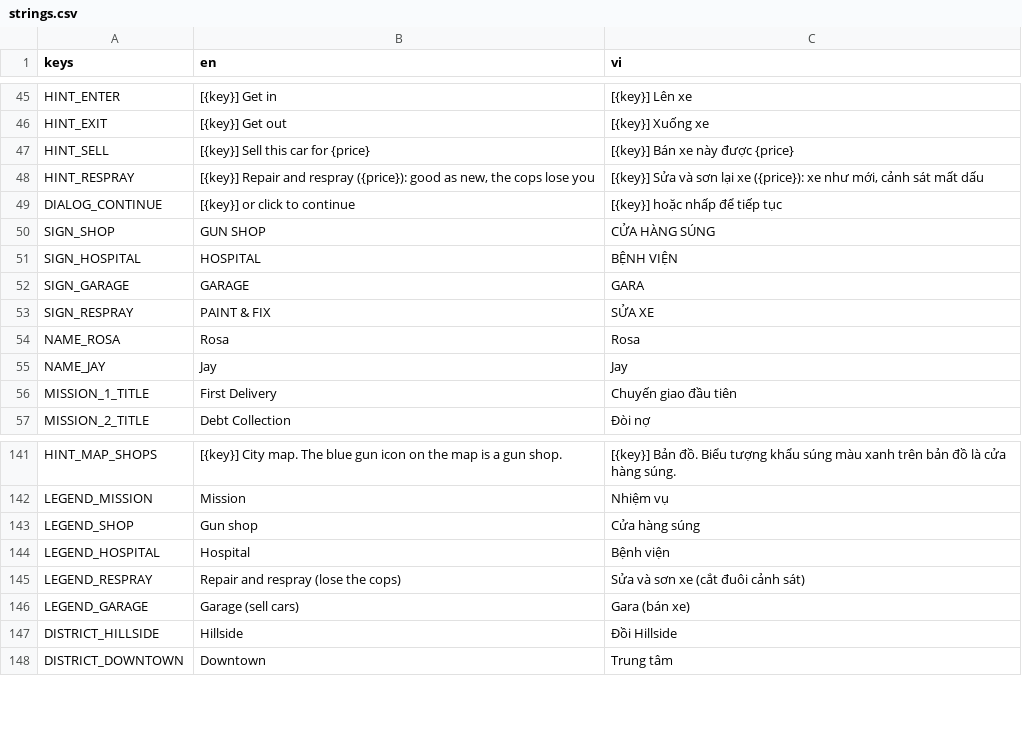
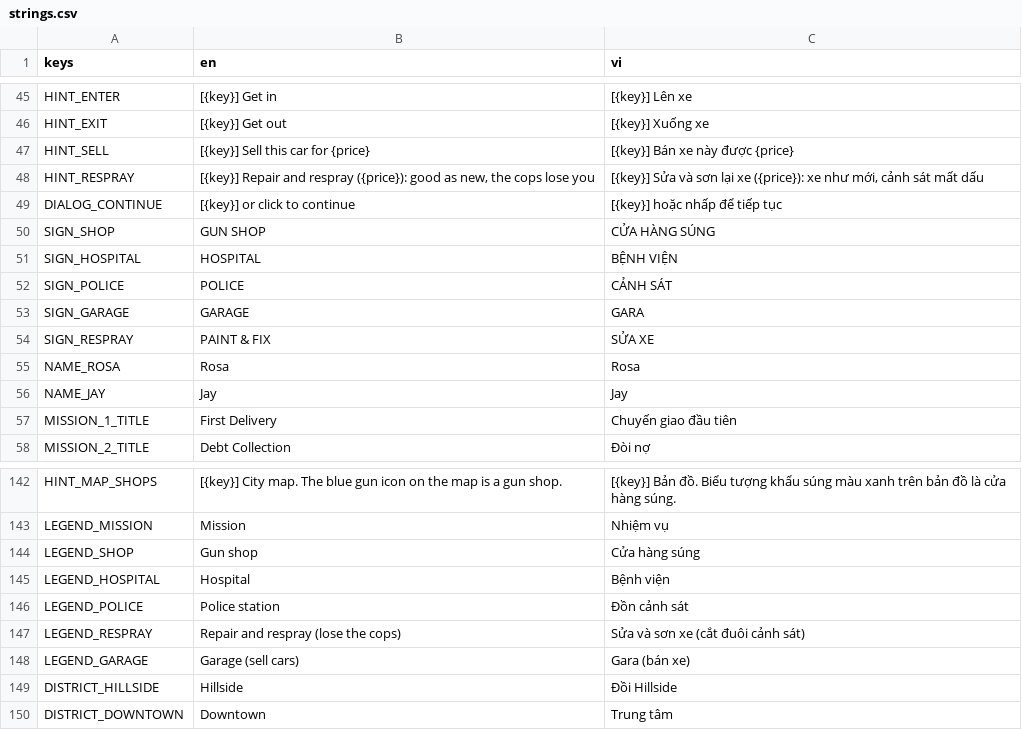
Before and after one commit to quzkhanh/neon-harbor, a CSV file: game/i18n/strings.csv, drawn as a sheet; only a part is shown, gaps mark what is left out; the diff covers the shown part only.

Commit message:
Add fame (goodwill and notoriety), jail option, police stations, and varied hair and outfits
Fame: two scores with five tiers each, fed by one call (Game.deed) from pedestrian hits and
kills, taxi fares, deliveries, errands and caught criminals. Goodwill discounts shops, respray
and hospital bills, raises taxi tips and brings badges back sooner; notoriety makes pedestrians
flee gunfire from further away, scares witnesses off the phone, pays protection money at
midnight and changes street chatter. Notoriety fades with time. Shown in the Stats screen.

Death screen: a free "Go to jail" button while wanted (10 s countdown, wanted level cleared),
releasing the player at one of four new police stations (map char L, sign, minimap icon).

Characters: top-down sprites had a bare skin-coloured head, so Jay looked bald and pedestrians
repeated three looks. Hair and hats are drawn in code and Jay picks his in the wardrobe;
pedestrians roll hair, hat and shirt colour (shader hue shift / tint that keeps skin tones).

Also give incident.gd a 120 s watchdog: it runs about 59 s, right at the default 60 s limit.

```diff
--- a/game/i18n/strings.csv
+++ b/game/i18n/strings.csv
@@ -51,2 +51,3 @@ SIGN_SHOP,GUN SHOP,CỬA HÀNG SÚNG
 SIGN_HOSPITAL,HOSPITAL,BỆNH VIỆN
+SIGN_POLICE,POLICE,CẢNH SÁT
 SIGN_GARAGE,GARAGE,GARA
@@ -144,2 +145,3 @@ LEGEND_SHOP,Gun shop,Cửa hàng súng
 LEGEND_HOSPITAL,Hospital,Bệnh viện
+LEGEND_POLICE,Police station,Đồn cảnh sát
 LEGEND_RESPRAY,Repair and respray (lose the cops),Sửa và sơn xe (cắt đuôi cảnh sát)
```
Also changed, not shown: 50 added rows elsewhere in this file, 39 other files.
